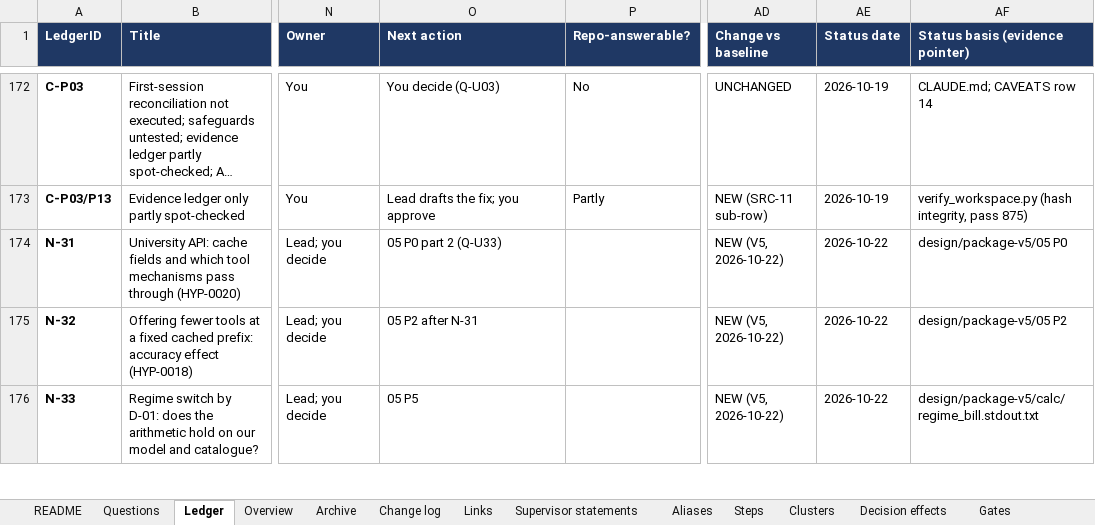
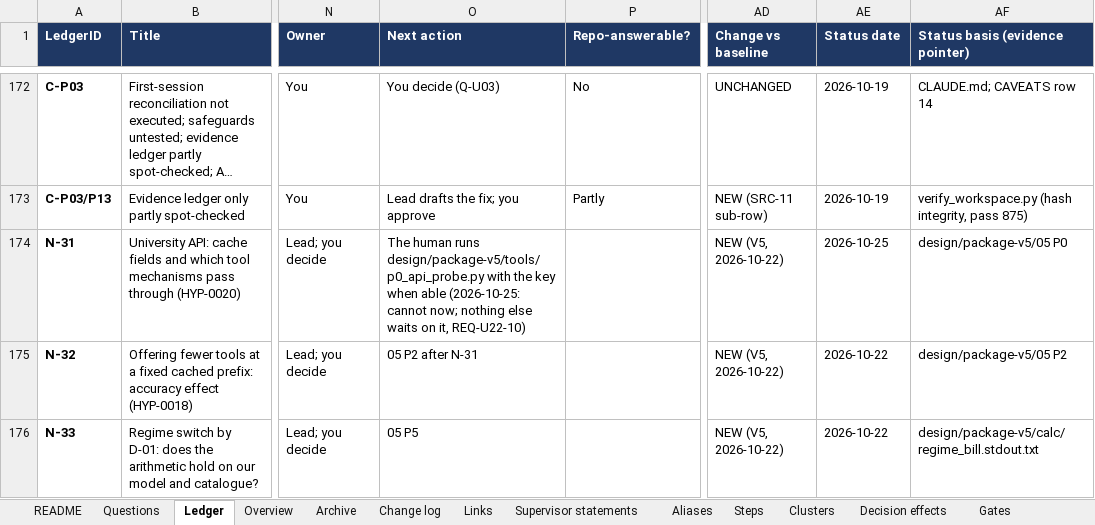
Before and after one commit to omarelansary/thesis-policy-design, an Excel workbook: design/ledger/PROJECT_A_OPEN_ITEMS_LEDGER.xlsx, sheet Ledger, drawn as a sheet; only a part is shown, gaps mark what is left out; long unchanged cells end in …; values as stored, in another font and other column widths than the file's, no borders; conditional formats not drawn; the diff covers the shown part only; the diff names each change by its address in the sheet, - before the commit and + after, or states it on an @@ line.

```diff
--- a/design/ledger/PROJECT_A_OPEN_ITEMS_LEDGER.xlsx (sheet Ledger)
+++ b/design/ledger/PROJECT_A_OPEN_ITEMS_LEDGER.xlsx (sheet Ledger)
-O174 (Next action): 05 P0 part 2 (Q-U33)
+O174 (Next action): The human runs design/package-v5/tools/p0_api_probe.py with the key when able (2026-10-25: cannot now; nothing else waits on it, REQ-U22-10)
-AE174 (Status date): 2026-10-22
+AE174 (Status date): 2026-10-25
```
Also changed, not shown: 1 removed row and 8 edited cells elsewhere in this sheet, sheet Change log, sheet Archive, sheet Questions, 21 other files.
